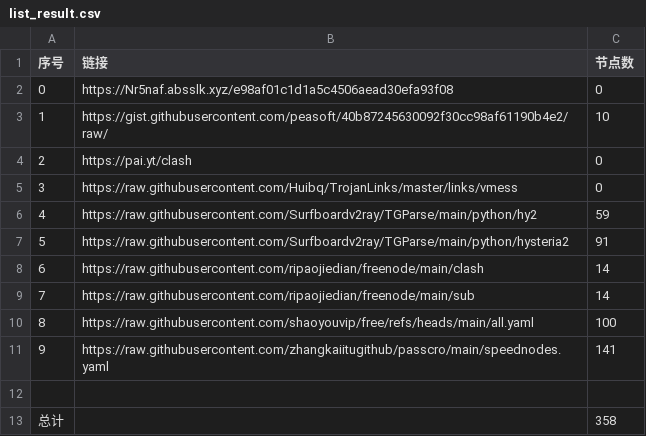
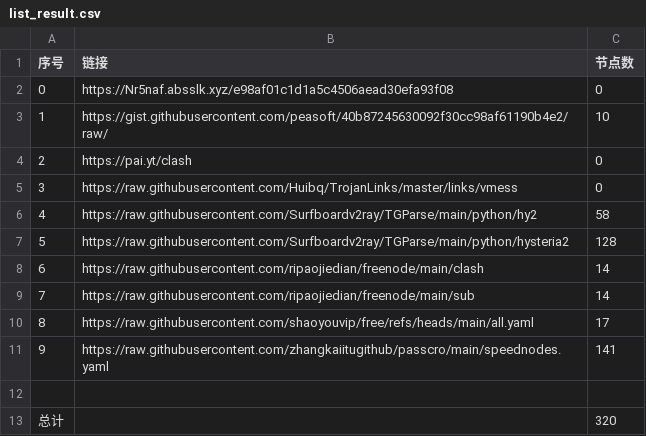
Before and after one commit to Rygtx/NoMoreWalls, a CSV file: list_result.csv, drawn as a sheet.

```diff
--- a/list_result.csv
+++ b/list_result.csv
@@ -5,9 +5,9 @@
 3,https://raw.githubusercontent.com/Huibq/TrojanLinks/master/links/vmess,0
-4,https://raw.githubusercontent.com/Surfboardv2ray/TGParse/main/python/hy2,59
-5,https://raw.githubusercontent.com/Surfboardv2ray/TGParse/main/python/hysteria2,91
+4,https://raw.githubusercontent.com/Surfboardv2ray/TGParse/main/python/hy2,58
+5,https://raw.githubusercontent.com/Surfboardv2ray/TGParse/main/python/hysteria2,128
 6,https://raw.githubusercontent.com/ripaojiedian/freenode/main/clash,14
 7,https://raw.githubusercontent.com/ripaojiedian/freenode/main/sub,14
-8,https://raw.githubusercontent.com/shaoyouvip/free/refs/heads/main/all.yaml,100
+8,https://raw.githubusercontent.com/shaoyouvip/free/refs/heads/main/all.yaml,17
 9,https://raw.githubusercontent.com/zhangkaiitugithub/passcro/main/speednodes.yaml,141
 
-总计,,358
+总计,,320
```
Also changed, not shown: 24 other files.
